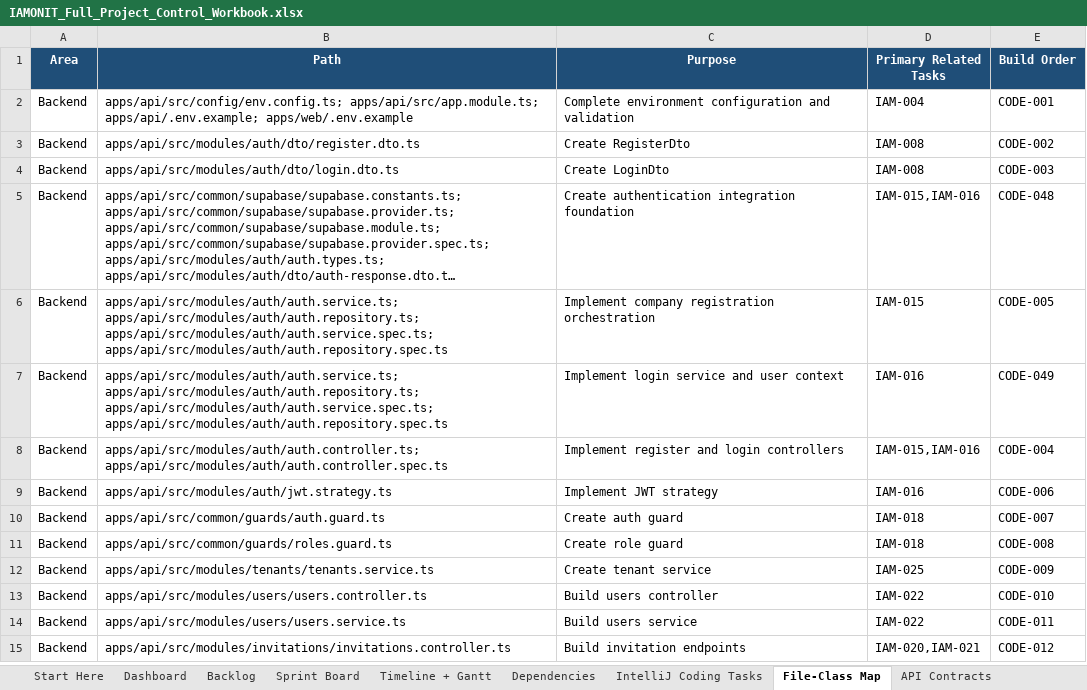
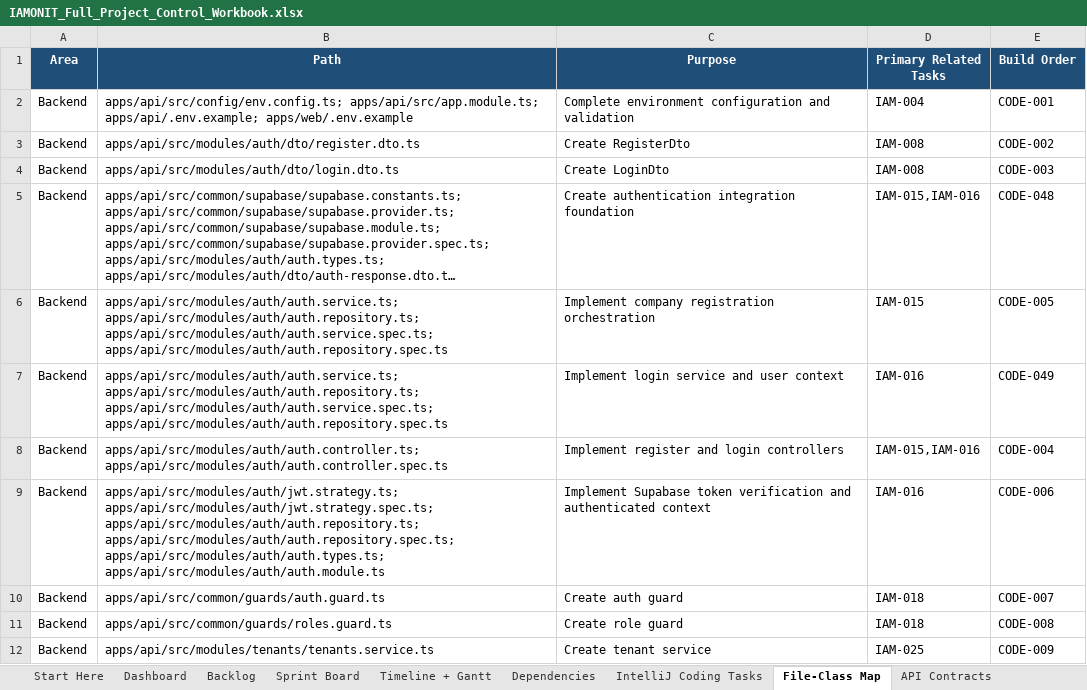
Before and after one commit to azemedkun-git/iamonit-platform, an Excel workbook: planning/IAMONIT_Full_Project_Control_Workbook.xlsx, sheet File-Class Map, drawn as a sheet; only a part is shown; the shorter side is filled out with more unchanged rows; long unchanged cells end in …; values as stored, in another font and other column widths than the file's, no borders; ↵ is a line break in a cell; the diff names each change by its address in the sheet, - before the commit and + after, or states it on an @@ line.

Commit message:
CODE-006 Correct Supabase token verification scope

```diff
--- a/planning/IAMONIT_Full_Project_Control_Workbook.xlsx (sheet File-Class Map)
+++ b/planning/IAMONIT_Full_Project_Control_Workbook.xlsx (sheet File-Class Map)
-B9 (Path): apps/api/src/modules/auth/jwt.strategy.ts
+B9 (Path): apps/api/src/modules/auth/jwt.strategy.ts; ↵ apps/api/src/modules/auth/jwt.strategy.spec.ts; ↵ apps/api/src/modules/auth/auth.repository.ts; ↵ apps/api/src/modules/auth/auth.repository.spec.ts; ↵ apps/api/src/modules/auth/auth.types.ts; ↵ apps/api/src/modules/auth/auth.module.ts
-C9 (Purpose): Implement JWT strategy
+C9 (Purpose): Implement Supabase token verification and authenticated context
```
Also changed, not shown: sheet IntelliJ Coding Tasks.
